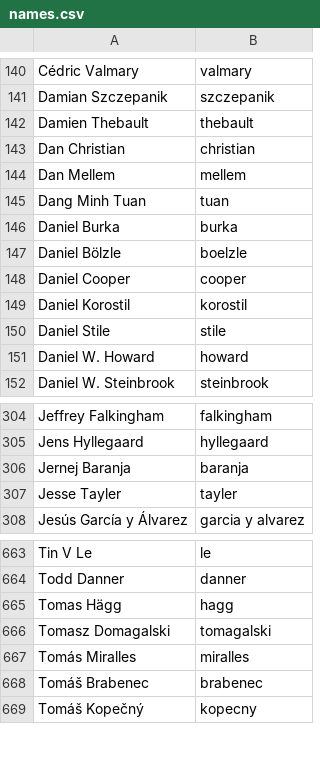
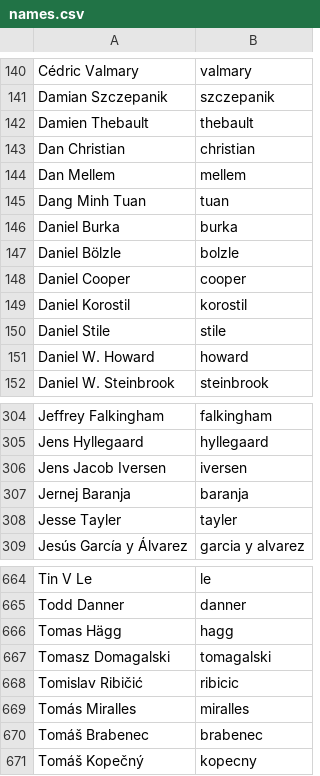
Before and after one commit to twse/random-stuff, a CSV file: names.csv, drawn as a sheet; only a part is shown, gaps mark what is left out.

Commit message:
Added two Camino localizers.

```diff
--- a/names.csv
+++ b/names.csv
@@ -146,3 +146,3 @@ Dang Minh Tuan,tuan
 Daniel Burka,burka
-Daniel Bölzle,boelzle
+Daniel Bölzle,bolzle
 Daniel Cooper,cooper
@@ -305,2 +305,3 @@ Jeffrey Falkingham,falkingham
 Jens Hyllegaard,hyllegaard
+Jens Jacob Iversen,iversen
 Jernej Baranja,baranja
@@ -666,2 +667,3 @@ Tomas Hägg,hagg
 Tomasz Domagalski,tomagalski
+Tomislav Ribičić,ribicic
 Tomás Miralles,miralles
```
